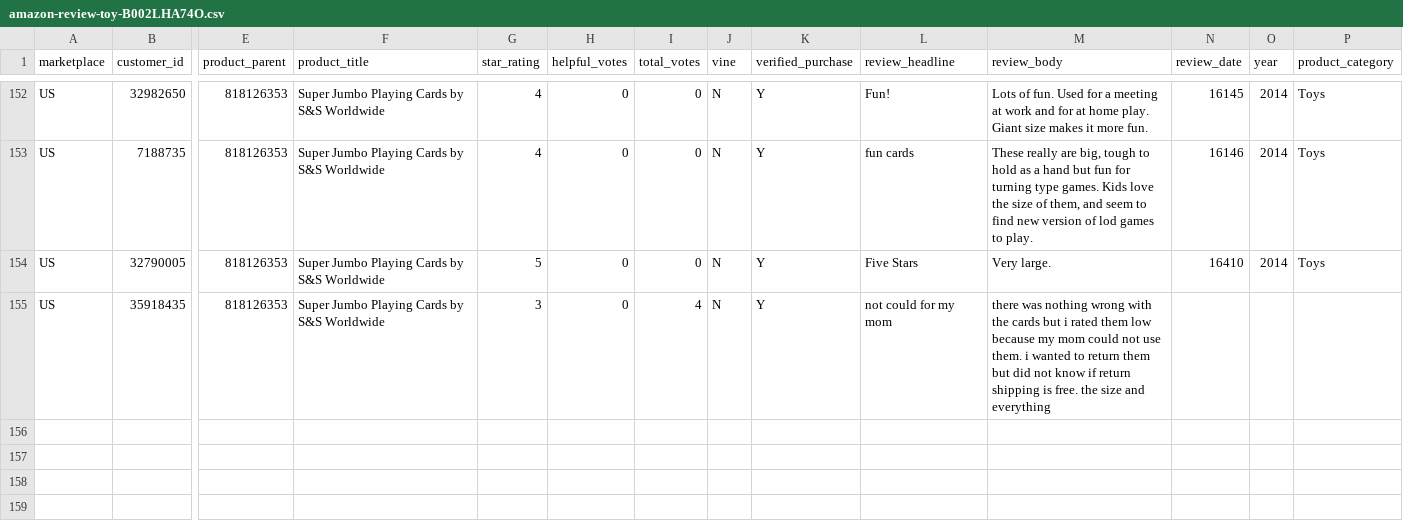
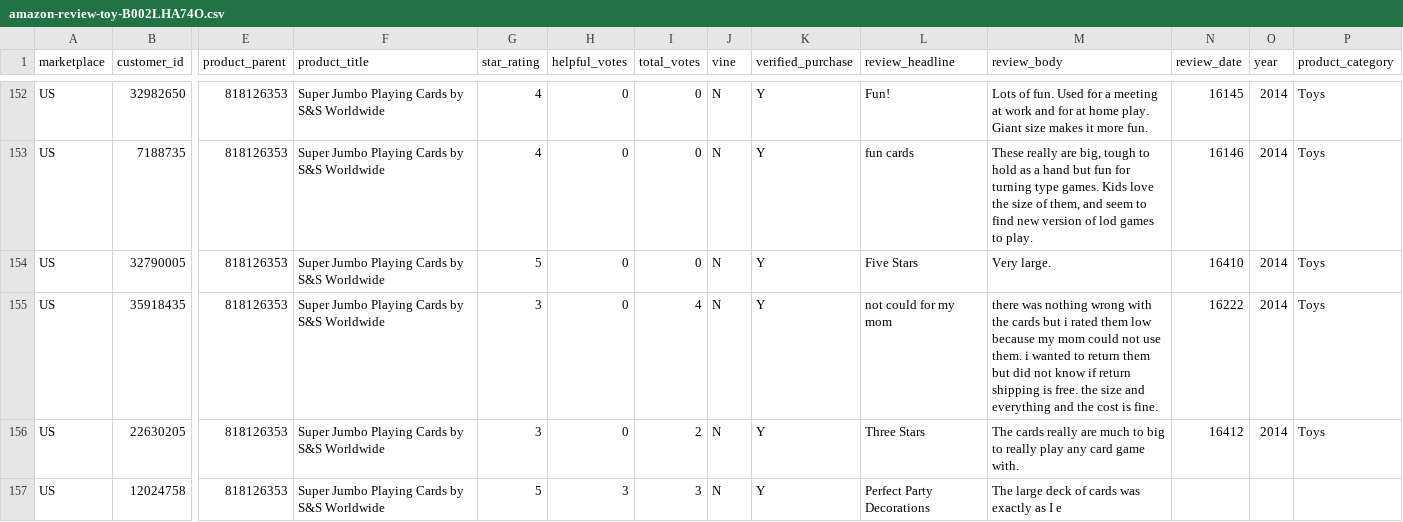
Before and after one commit to reapersy/serverless-nlp-solution-cdk, a CSV file: script/simulation/data/amazon-review-toy-B002LHA74O.csv, drawn as a sheet; only a part is shown, gaps mark what is left out; rows hold the shown columns only; the diff names each change by its address in the sheet, - before the commit and + after, or states it on an @@ line.

```diff
--- a/script/simulation/data/amazon-review-toy-B002LHA74O.csv
+++ b/script/simulation/data/amazon-review-toy-B002LHA74O.csv
-M155 (review_body): …and everything
+M155 (review_body): …and everything and the cost is fine.
-N155 (review_date): (empty)
+N155 (review_date): 16222
-O155 (year): (empty)
+O155 (year): 2014
-P155 (product_category): (empty)
+P155 (product_category): Toys
+row 156: US | 22630205 | 818126353 | Super Jumbo Playing Cards by S&S Worldwide | 3 | 0 | 2 | N | Y | Three Stars | The cards really are much to big to really play any card game with. | 16412 | 2014 | Toys
+row 157: US | 12024758 | 818126353 | Super Jumbo Playing Cards by S&S Worldwide | 5 | 3 | 3 | N | Y | Perfect Party Decorations | The large deck of cards was exactly as I e
```
